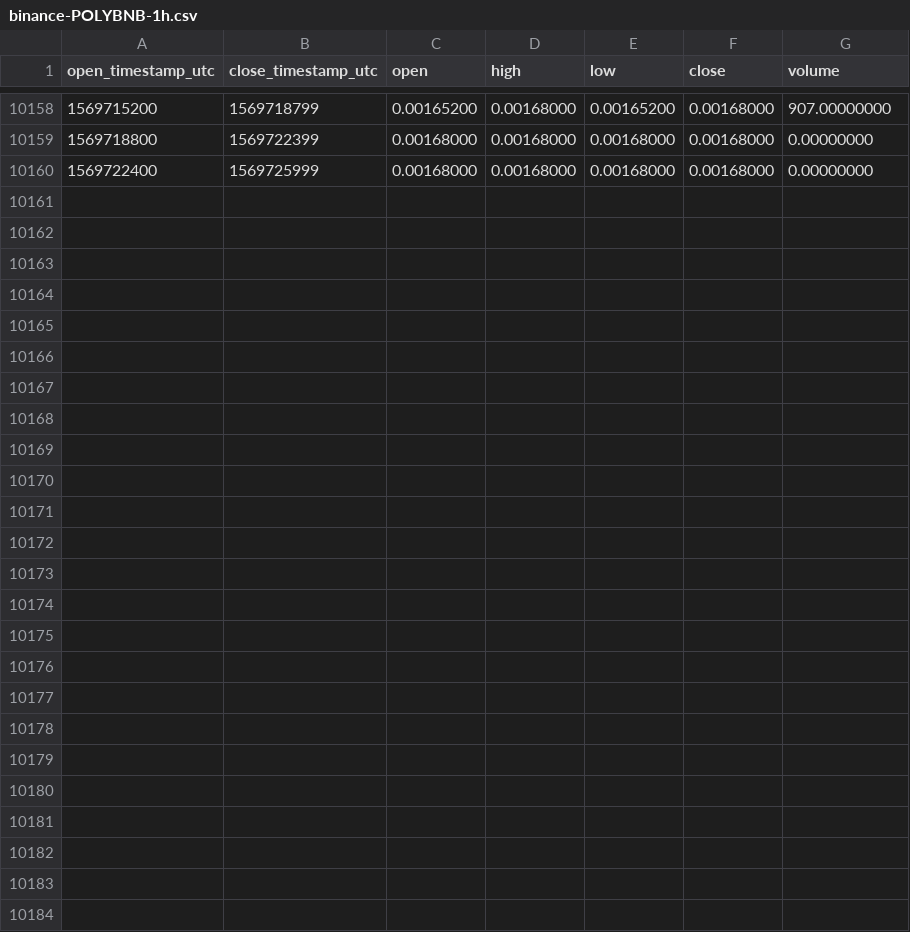
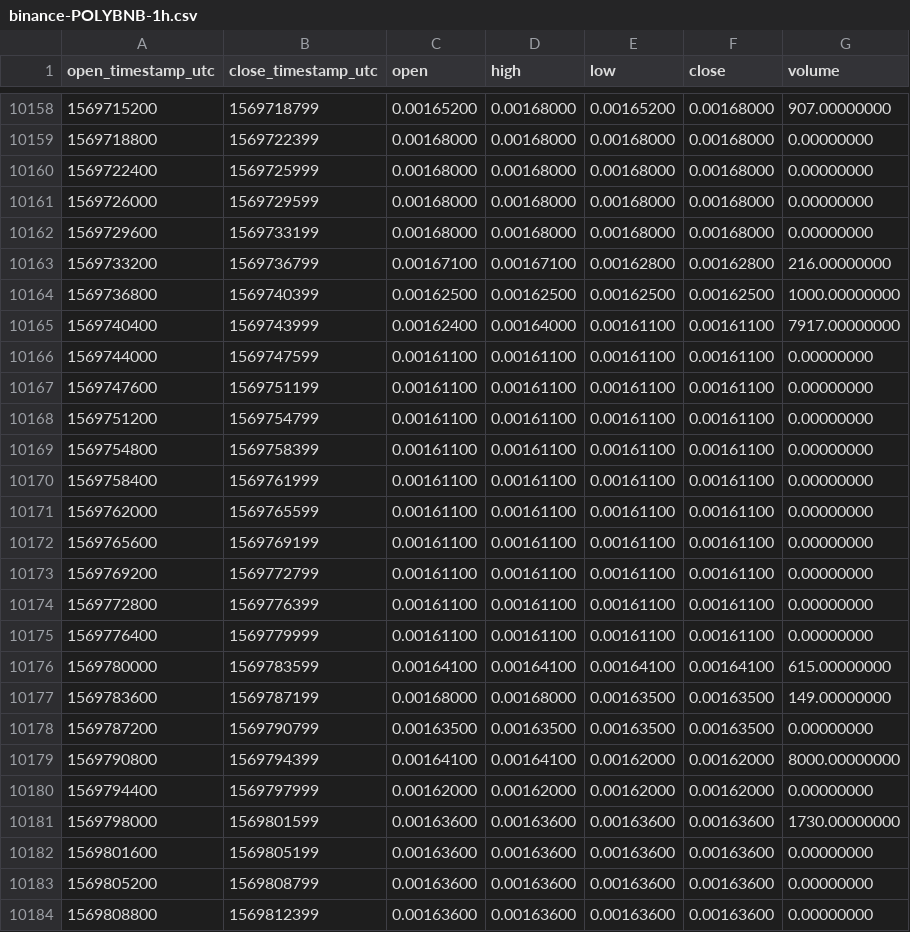
Before and after one commit to cryptobigbro/binance-POLYBNB, a CSV file: binance-POLYBNB-1h.csv, drawn as a sheet; only a part is shown, gaps mark what is left out.

Commit message:
Update OHLCV data.

```diff
--- a/binance-POLYBNB-1h.csv
+++ b/binance-POLYBNB-1h.csv
@@ -10160 +10160,25 @@ open_timestamp_utc,close_timestamp_utc,open,high,low,close,volume
 1569722400,1569725999,0.00168000,0.00168000,0.00168000,0.00168000,0.00000000
+1569726000,1569729599,0.00168000,0.00168000,0.00168000,0.00168000,0.00000000
+1569729600,1569733199,0.00168000,0.00168000,0.00168000,0.00168000,0.00000000
+1569733200,1569736799,0.00167100,0.00167100,0.00162800,0.00162800,216.00000000
+1569736800,1569740399,0.00162500,0.00162500,0.00162500,0.00162500,1000.00000000
+1569740400,1569743999,0.00162400,0.00164000,0.00161100,0.00161100,7917.00000000
+1569744000,1569747599,0.00161100,0.00161100,0.00161100,0.00161100,0.00000000
+1569747600,1569751199,0.00161100,0.00161100,0.00161100,0.00161100,0.00000000
+1569751200,1569754799,0.00161100,0.00161100,0.00161100,0.00161100,0.00000000
+1569754800,1569758399,0.00161100,0.00161100,0.00161100,0.00161100,0.00000000
+1569758400,1569761999,0.00161100,0.00161100,0.00161100,0.00161100,0.00000000
+1569762000,1569765599,0.00161100,0.00161100,0.00161100,0.00161100,0.00000000
+1569765600,1569769199,0.00161100,0.00161100,0.00161100,0.00161100,0.00000000
+1569769200,1569772799,0.00161100,0.00161100,0.00161100,0.00161100,0.00000000
+1569772800,1569776399,0.00161100,0.00161100,0.00161100,0.00161100,0.00000000
+1569776400,1569779999,0.00161100,0.00161100,0.00161100,0.00161100,0.00000000
+1569780000,1569783599,0.00164100,0.00164100,0.00164100,0.00164100,615.00000000
+1569783600,1569787199,0.00168000,0.00168000,0.00163500,0.00163500,149.00000000
+1569787200,1569790799,0.00163500,0.00163500,0.00163500,0.00163500,0.00000000
+1569790800,1569794399,0.00164100,0.00164100,0.00162000,0.00162000,8000.00000000
+1569794400,1569797999,0.00162000,0.00162000,0.00162000,0.00162000,0.00000000
+1569798000,1569801599,0.00163600,0.00163600,0.00163600,0.00163600,1730.00000000
+1569801600,1569805199,0.00163600,0.00163600,0.00163600,0.00163600,0.00000000
+1569805200,1569808799,0.00163600,0.00163600,0.00163600,0.00163600,0.00000000
+1569808800,1569812399,0.00163600,0.00163600,0.00163600,0.00163600,0.00000000
```
Also changed, not shown: binance-POLYBNB-1d.csv.
